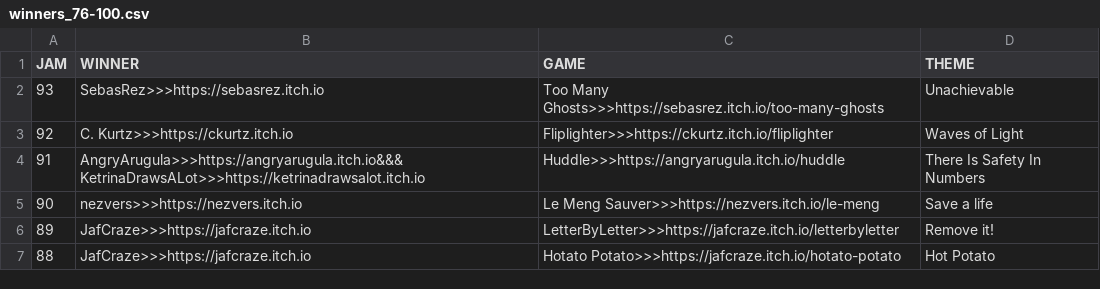
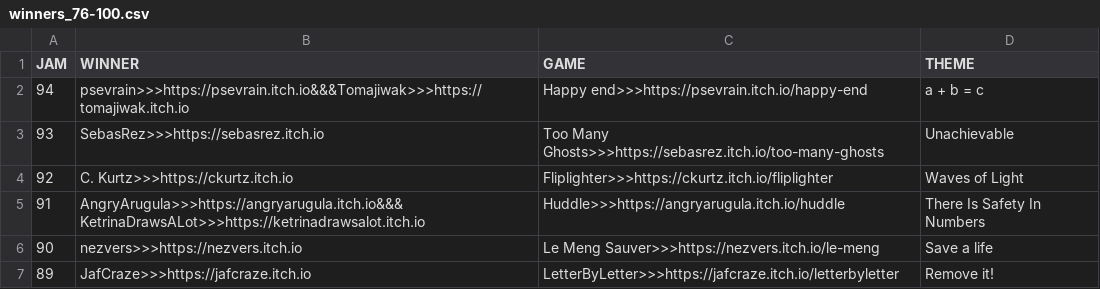
Before and after one commit to ZpeedTube/trijam, a CSV file: docs/data/winners_76-100.csv, drawn as a sheet; only a part is shown; the shorter side is filled out with more unchanged rows; the diff names each change by its address in the sheet, - before the commit and + after, or states it on an @@ line.

Commit message:
Auto-updated

```diff
--- a/docs/data/winners_76-100.csv
+++ b/docs/data/winners_76-100.csv
+row 2: 94 | psevrain>>>https://psevrain.itch.io&&&Tomajiwak>>>https://tomajiwak.itch.io | Happy end>>>https://psevrain.itch.io/happy-end | a + b = c
```
